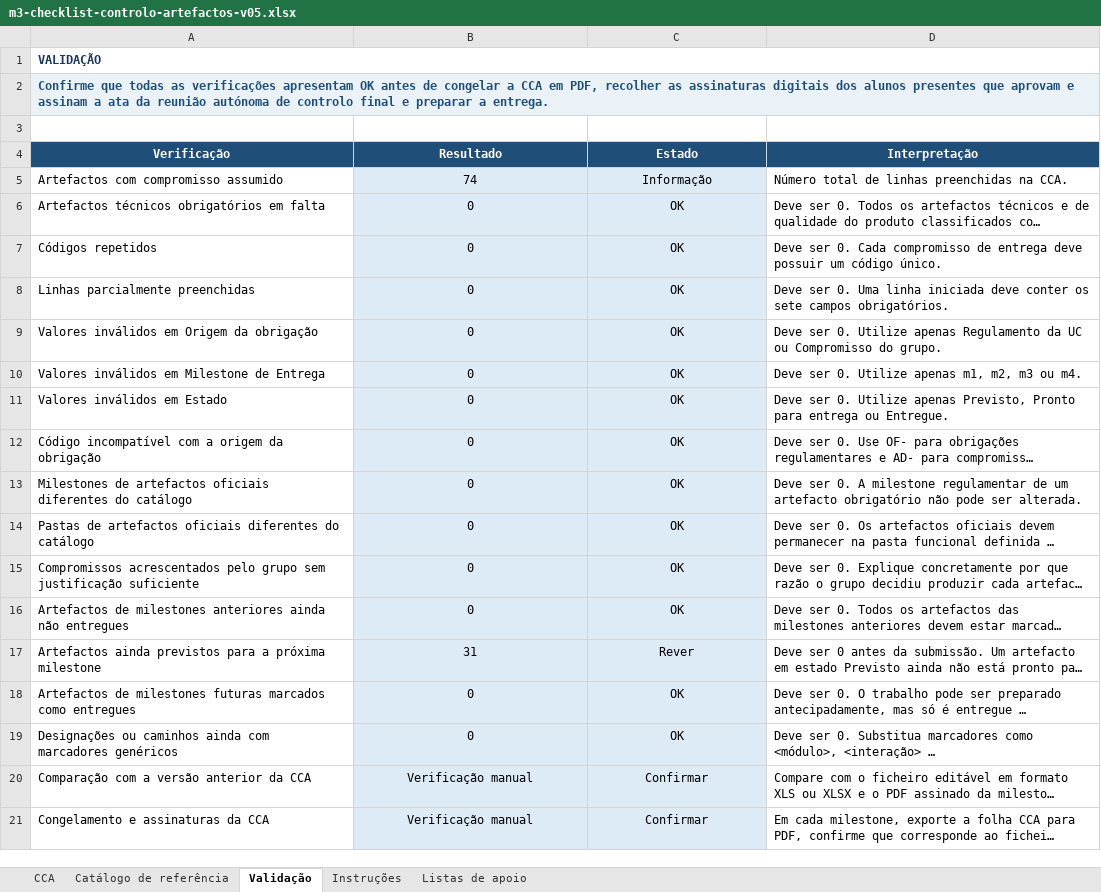
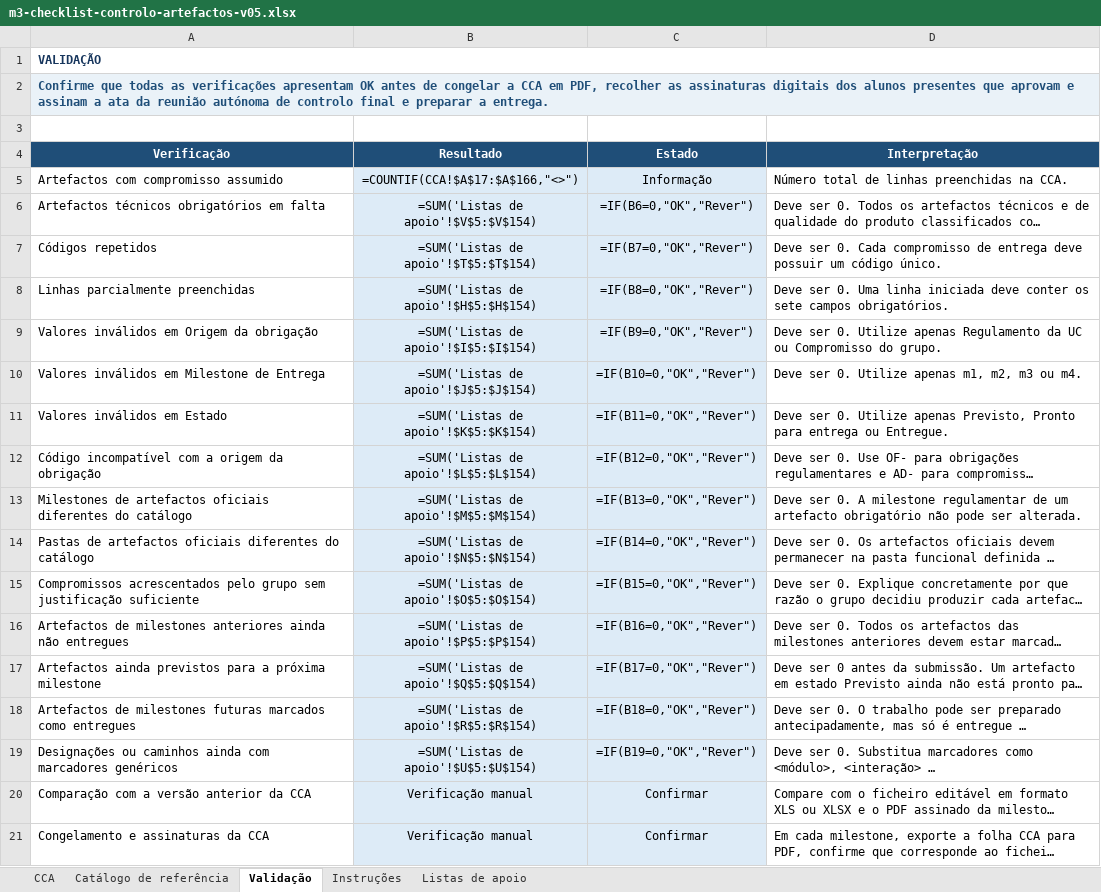
Before and after one commit to katch-lds/katch-docs, an Excel workbook: 02-artefactos-de-qualidade-de-processo/02.03-checklist-de-controlo-de-artefactos/m3-checklist-controlo-artefactos-v05.xlsx, sheet Validação, drawn as a sheet; long unchanged cells end in …; values as stored, in another font and other column widths than the file's, no borders; formulas without a stored value are shown as written; conditional formats not drawn; the diff names each change by its address in the sheet, - before the commit and + after, or states it on an @@ line.

```diff
--- a/02-artefactos-de-qualidade-de-processo/02.03-checklist-de-controlo-de-artefactos/m3-checklist-controlo-artefactos-v05.xlsx (sheet Validação)
+++ b/02-artefactos-de-qualidade-de-processo/02.03-checklist-de-controlo-de-artefactos/m3-checklist-controlo-artefactos-v05.xlsx (sheet Validação)
-B5 (Resultado): 74
+B5 (Resultado): =COUNTIF(CCA!$A$17:$A$166,"<>")
-B6 (Resultado): 0
+B6 (Resultado): =SUM('Listas de apoio'!$V$5:$V$154)
-C6 (Estado): OK
+C6 (Estado): =IF(B6=0,"OK","Rever")
-B7 (Resultado): 0
+B7 (Resultado): =SUM('Listas de apoio'!$T$5:$T$154)
-C7 (Estado): OK
+C7 (Estado): =IF(B7=0,"OK","Rever")
-B8 (Resultado): 0
+B8 (Resultado): =SUM('Listas de apoio'!$H$5:$H$154)
-C8 (Estado): OK
+C8 (Estado): =IF(B8=0,"OK","Rever")
-B9 (Resultado): 0
+B9 (Resultado): =SUM('Listas de apoio'!$I$5:$I$154)
-C9 (Estado): OK
+C9 (Estado): =IF(B9=0,"OK","Rever")
-B10 (Resultado): 0
+B10 (Resultado): =SUM('Listas de apoio'!$J$5:$J$154)
-C10 (Estado): OK
+C10 (Estado): =IF(B10=0,"OK","Rever")
-B11 (Resultado): 0
+B11 (Resultado): =SUM('Listas de apoio'!$K$5:$K$154)
-C11 (Estado): OK
+C11 (Estado): =IF(B11=0,"OK","Rever")
-B12 (Resultado): 0
+B12 (Resultado): =SUM('Listas de apoio'!$L$5:$L$154)
-C12 (Estado): OK
+C12 (Estado): =IF(B12=0,"OK","Rever")
-B13 (Resultado): 0
+B13 (Resultado): =SUM('Listas de apoio'!$M$5:$M$154)
-C13 (Estado): OK
+C13 (Estado): =IF(B13=0,"OK","Rever")
-B14 (Resultado): 0
+B14 (Resultado): =SUM('Listas de apoio'!$N$5:$N$154)
-C14 (Estado): OK
+C14 (Estado): =IF(B14=0,"OK","Rever")
-B15 (Resultado): 0
+B15 (Resultado): =SUM('Listas de apoio'!$O$5:$O$154)
-C15 (Estado): OK
+C15 (Estado): =IF(B15=0,"OK","Rever")
-B16 (Resultado): 0
+B16 (Resultado): =SUM('Listas de apoio'!$P$5:$P$154)
-C16 (Estado): OK
+C16 (Estado): =IF(B16=0,"OK","Rever")
-B17 (Resultado): 31
+B17 (Resultado): =SUM('Listas de apoio'!$Q$5:$Q$154)
-C17 (Estado): Rever
+C17 (Estado): =IF(B17=0,"OK","Rever")
-B18 (Resultado): 0
+B18 (Resultado): =SUM('Listas de apoio'!$R$5:$R$154)
-C18 (Estado): OK
+C18 (Estado): =IF(B18=0,"OK","Rever")
-B19 (Resultado): 0
+B19 (Resultado): =SUM('Listas de apoio'!$U$5:$U$154)
-C19 (Estado): OK
+C19 (Estado): =IF(B19=0,"OK","Rever")
```
Also changed, not shown: sheet Listas de apoio, sheet CCA, 2 other files.
